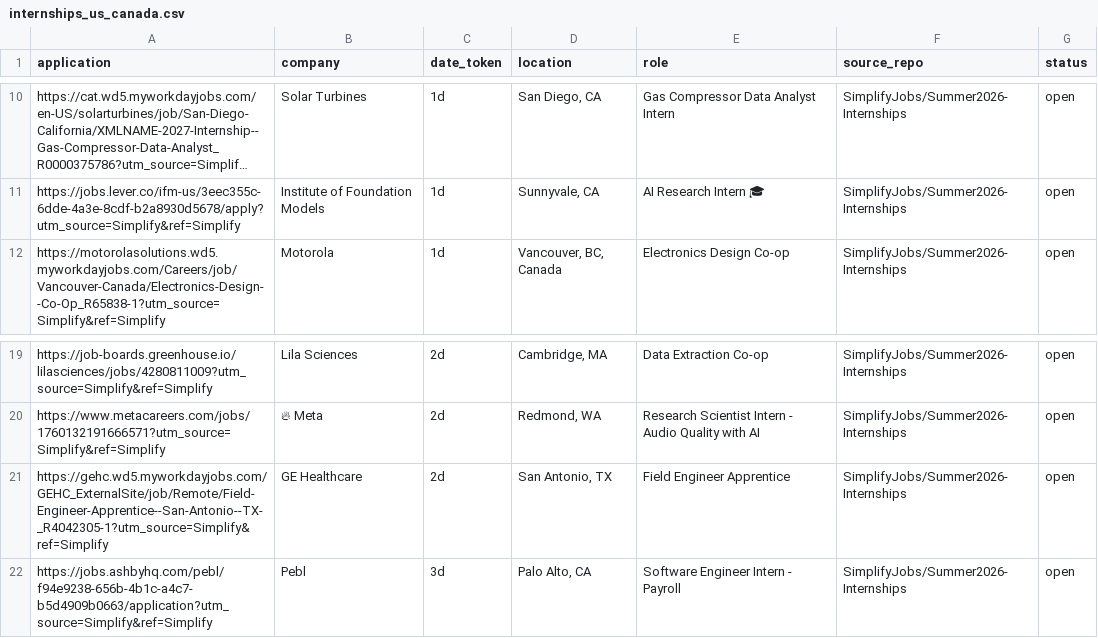
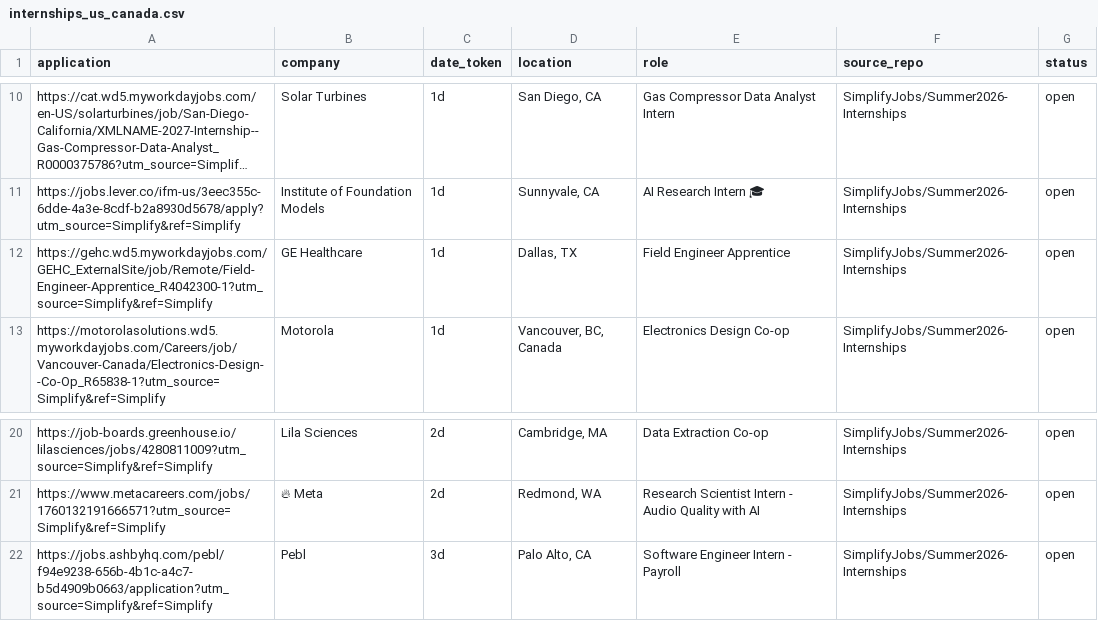
Before and after one commit to vats98754/job-fetcher, a CSV file: internships_us_canada.csv, drawn as a sheet; only a part is shown, gaps mark what is left out; long unchanged cells end in …; removed rows and columns are numbered as before the commit, all else as after; the diff names each change by its address in the sheet, - before the commit and + after, or states it on an @@ line.

```diff
--- a/internships_us_canada.csv
+++ b/internships_us_canada.csv
+row 12: https://gehc.wd5.myworkdayjobs.com/GEHC_ExternalSite/job/Remote/Field-Engineer-Apprentice_R4042300-1?utm_source=Simplify&ref=Simplify | GE Healthcare | 1d | Dallas, TX | Field Engineer Apprentice | SimplifyJobs/Summer2026-Internships | open
-row 21: https://gehc.wd5.myworkdayjobs.com/GEHC_ExternalSite/job/Remote/Field-Engineer-Apprentice--San-Antonio--TX-_R4042305-1?utm_source=Simplify&ref=Simplify | GE Healthcare | 2d | San Antonio, TX | Field Engineer Apprentice | SimplifyJobs/Summer2026-Internships | open
```
